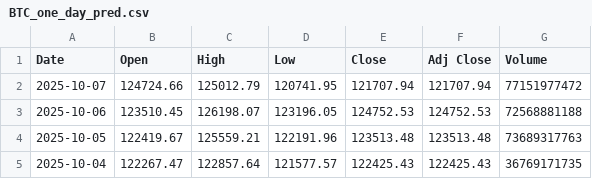
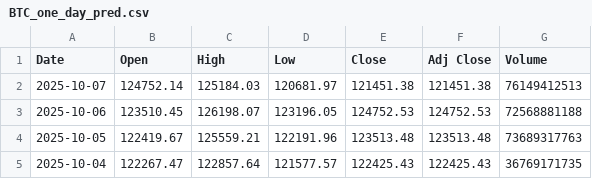
Before and after one commit to kewingchang/CryptoMamba, a CSV file: data/BTC_one_day_pred.csv, drawn as a sheet; only a part is shown; the diff names each change by its address in the sheet, - before the commit and + after, or states it on an @@ line.

```diff
--- a/data/BTC_one_day_pred.csv
+++ b/data/BTC_one_day_pred.csv
-B2 (Open): 124724.66
+B2 (Open): 124752.14
-C2 (High): 125012.79
+C2 (High): 125184.03
-D2 (Low): 120741.95
+D2 (Low): 120681.97
-E2 (Close): 121707.94
+E2 (Close): 121451.38
-F2 (Adj Close): 121707.94
+F2 (Adj Close): 121451.38
-G2 (Volume): 77151977472
+G2 (Volume): 76149412513
```
Also changed, not shown: data/ETH_one_day_pred.csv.
